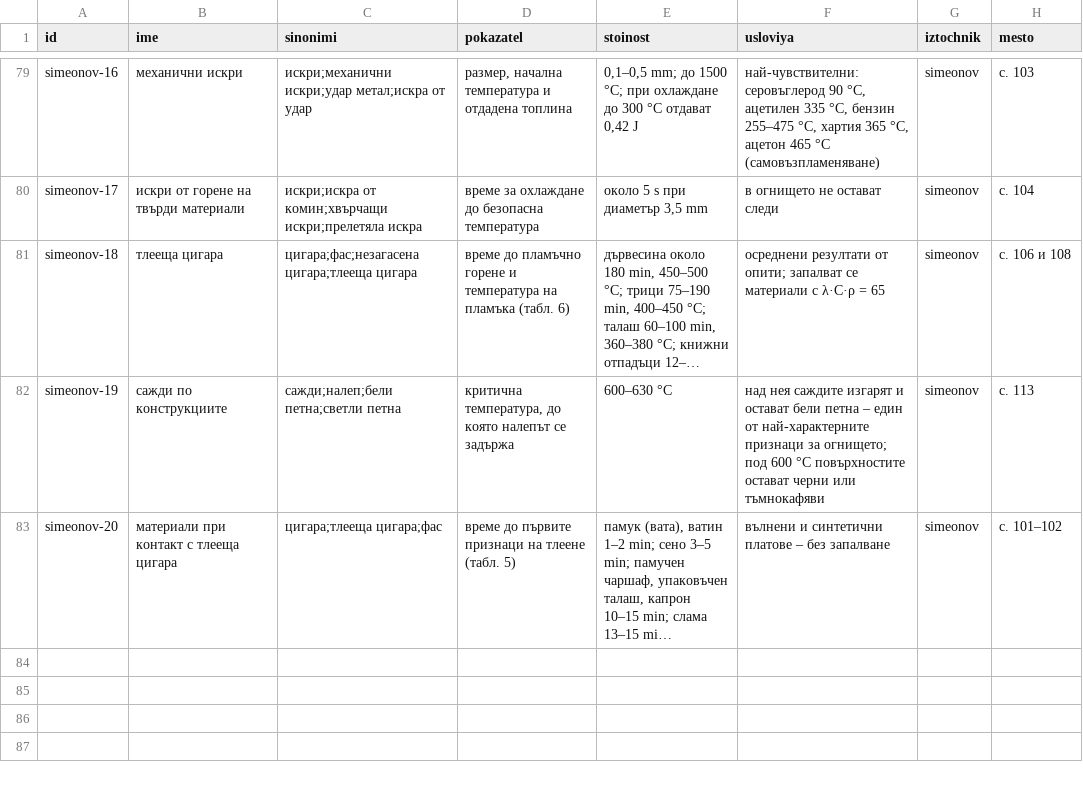
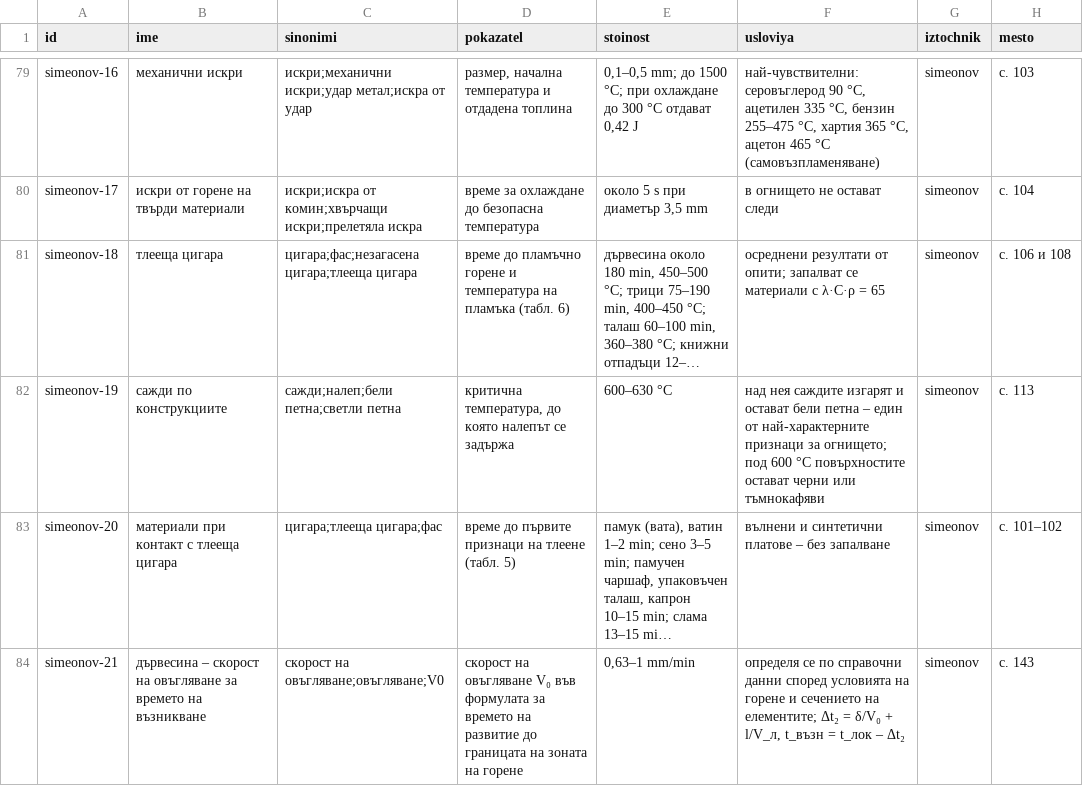
Before and after one commit to plamen911/fire-service-skills, a CSV file: plugins/fire-service/skills/eptz/_shared/svoistva/literatura.csv, drawn as a sheet; only a part is shown, gaps mark what is left out; long unchanged cells end in …; the diff names each change by its address in the sheet, - before the commit and + after, or states it on an @@ line.

```diff
--- a/plugins/fire-service/skills/eptz/_shared/svoistva/literatura.csv
+++ b/plugins/fire-service/skills/eptz/_shared/svoistva/literatura.csv
+row 84: simeonov-21 | дървесина – скорост на овъгляване за времето на възникване | скорост на овъгляване;овъгляване;V0 | скорост на овъгляване V₀ във формулата за времето на развитие до границата на зоната на горене | 0,63–1 mm/min | определя се по справочни данни според условията на горене и сечението на елементите; Δt₂ = δ/V₀ + l/V_л, t_възн = t_лок – Δt₂ | simeonov | с. 143
```
Also changed, not shown: plugins/fire-service/shared/svoistva/literatura.csv, plugins/fire-service/skills/grafik-dezhurstva/_shared/svoistva/literatura.csv, 17 other files.
